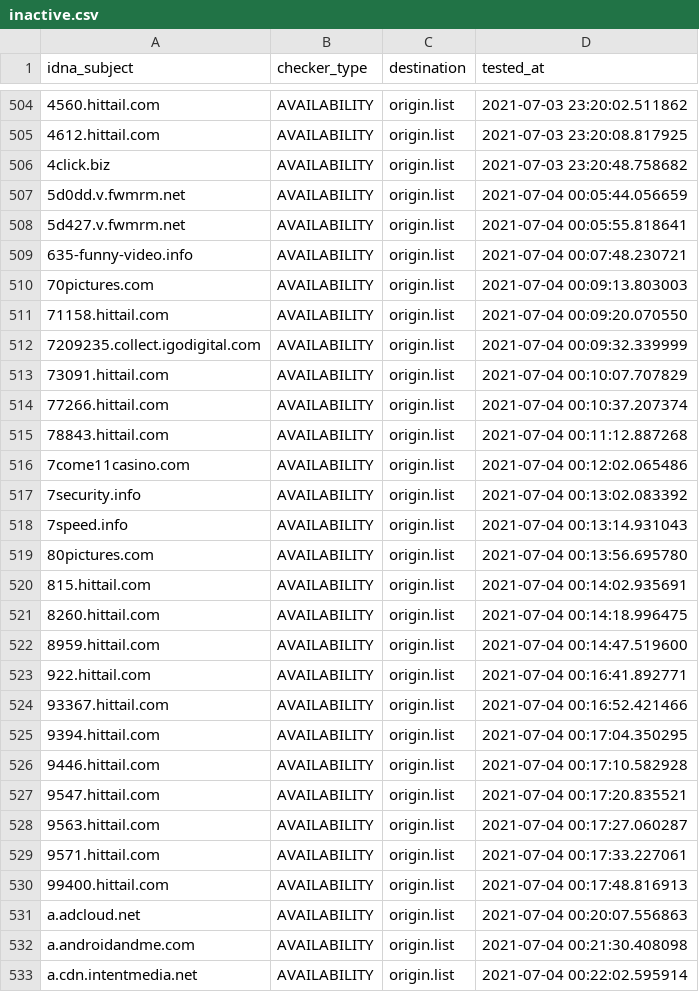
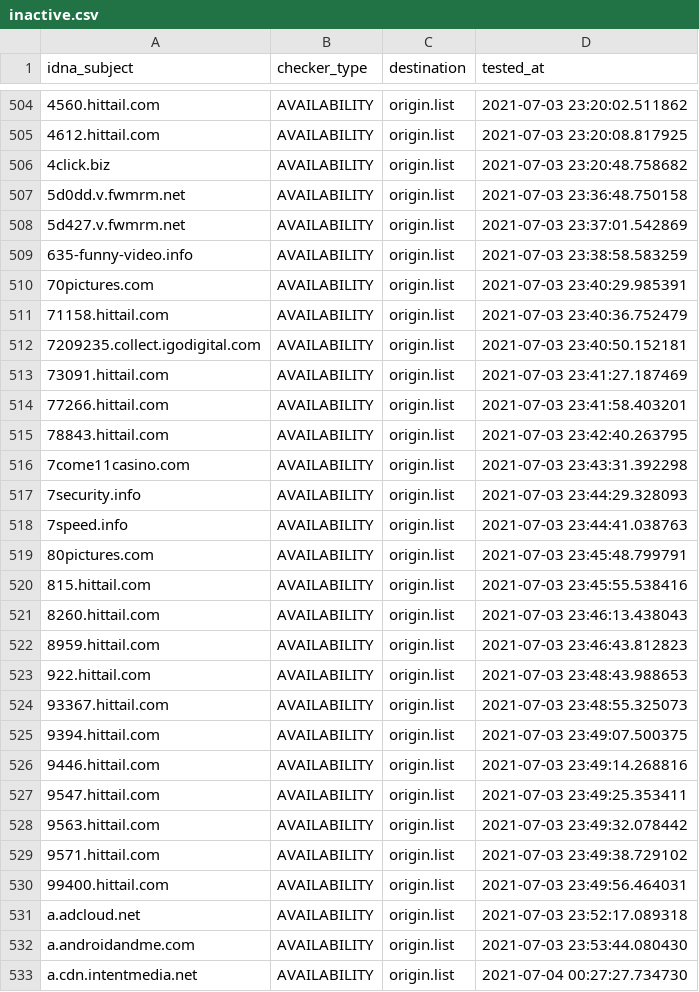
Before and after one commit to dead-hosts/cameleon_web_sysctl.org, a CSV file: .pyfunceble/inactive.csv, drawn as a sheet; only a part is shown, gaps mark what is left out; the diff covers the shown part only.

```diff
--- a/.pyfunceble/inactive.csv
+++ b/.pyfunceble/inactive.csv
@@ -506,28 +506,28 @@ idna_subject,checker_type,destination,tested_at
 4click.biz,AVAILABILITY,origin.list,2021-07-03 23:20:48.758682
-5d0dd.v.fwmrm.net,AVAILABILITY,origin.list,2021-07-04 00:05:44.056659
-5d427.v.fwmrm.net,AVAILABILITY,origin.list,2021-07-04 00:05:55.818641
-635-funny-video.info,AVAILABILITY,origin.list,2021-07-04 00:07:48.230721
-70pictures.com,AVAILABILITY,origin.list,2021-07-04 00:09:13.803003
-71158.hittail.com,AVAILABILITY,origin.list,2021-07-04 00:09:20.070550
-7209235.collect.igodigital.com,AVAILABILITY,origin.list,2021-07-04 00:09:32.339999
-73091.hittail.com,AVAILABILITY,origin.list,2021-07-04 00:10:07.707829
-77266.hittail.com,AVAILABILITY,origin.list,2021-07-04 00:10:37.207374
-78843.hittail.com,AVAILABILITY,origin.list,2021-07-04 00:11:12.887268
-7come11casino.com,AVAILABILITY,origin.list,2021-07-04 00:12:02.065486
-7security.info,AVAILABILITY,origin.list,2021-07-04 00:13:02.083392
-7speed.info,AVAILABILITY,origin.list,2021-07-04 00:13:14.931043
-80pictures.com,AVAILABILITY,origin.list,2021-07-04 00:13:56.695780
-815.hittail.com,AVAILABILITY,origin.list,2021-07-04 00:14:02.935691
-8260.hittail.com,AVAILABILITY,origin.list,2021-07-04 00:14:18.996475
-8959.hittail.com,AVAILABILITY,origin.list,2021-07-04 00:14:47.519600
-922.hittail.com,AVAILABILITY,origin.list,2021-07-04 00:16:41.892771
-93367.hittail.com,AVAILABILITY,origin.list,2021-07-04 00:16:52.421466
-9394.hittail.com,AVAILABILITY,origin.list,2021-07-04 00:17:04.350295
-9446.hittail.com,AVAILABILITY,origin.list,2021-07-04 00:17:10.582928
-9547.hittail.com,AVAILABILITY,origin.list,2021-07-04 00:17:20.835521
-9563.hittail.com,AVAILABILITY,origin.list,2021-07-04 00:17:27.060287
-9571.hittail.com,AVAILABILITY,origin.list,2021-07-04 00:17:33.227061
-99400.hittail.com,AVAILABILITY,origin.list,2021-07-04 00:17:48.816913
-a.adcloud.net,AVAILABILITY,origin.list,2021-07-04 00:20:07.556863
-a.androidandme.com,AVAILABILITY,origin.list,2021-07-04 00:21:30.408098
-a.cdn.intentmedia.net,AVAILABILITY,origin.list,2021-07-04 00:22:02.595914
+5d0dd.v.fwmrm.net,AVAILABILITY,origin.list,2021-07-03 23:36:48.750158
+5d427.v.fwmrm.net,AVAILABILITY,origin.list,2021-07-03 23:37:01.542869
+635-funny-video.info,AVAILABILITY,origin.list,2021-07-03 23:38:58.583259
+70pictures.com,AVAILABILITY,origin.list,2021-07-03 23:40:29.985391
+71158.hittail.com,AVAILABILITY,origin.list,2021-07-03 23:40:36.752479
+7209235.collect.igodigital.com,AVAILABILITY,origin.list,2021-07-03 23:40:50.152181
+73091.hittail.com,AVAILABILITY,origin.list,2021-07-03 23:41:27.187469
+77266.hittail.com,AVAILABILITY,origin.list,2021-07-03 23:41:58.403201
+78843.hittail.com,AVAILABILITY,origin.list,2021-07-03 23:42:40.263795
+7come11casino.com,AVAILABILITY,origin.list,2021-07-03 23:43:31.392298
+7security.info,AVAILABILITY,origin.list,2021-07-03 23:44:29.328093
+7speed.info,AVAILABILITY,origin.list,2021-07-03 23:44:41.038763
+80pictures.com,AVAILABILITY,origin.list,2021-07-03 23:45:48.799791
+815.hittail.com,AVAILABILITY,origin.list,2021-07-03 23:45:55.538416
+8260.hittail.com,AVAILABILITY,origin.list,2021-07-03 23:46:13.438043
+8959.hittail.com,AVAILABILITY,origin.list,2021-07-03 23:46:43.812823
+922.hittail.com,AVAILABILITY,origin.list,2021-07-03 23:48:43.988653
+93367.hittail.com,AVAILABILITY,origin.list,2021-07-03 23:48:55.325073
+9394.hittail.com,AVAILABILITY,origin.list,2021-07-03 23:49:07.500375
+9446.hittail.com,AVAILABILITY,origin.list,2021-07-03 23:49:14.268816
+9547.hittail.com,AVAILABILITY,origin.list,2021-07-03 23:49:25.353411
+9563.hittail.com,AVAILABILITY,origin.list,2021-07-03 23:49:32.078442
+9571.hittail.com,AVAILABILITY,origin.list,2021-07-03 23:49:38.729102
+99400.hittail.com,AVAILABILITY,origin.list,2021-07-03 23:49:56.464031
+a.adcloud.net,AVAILABILITY,origin.list,2021-07-03 23:52:17.089318
+a.androidandme.com,AVAILABILITY,origin.list,2021-07-03 23:53:44.080430
+a.cdn.intentmedia.net,AVAILABILITY,origin.list,2021-07-04 00:27:27.734730
```
Also changed, not shown: 32 added rows and 4 edited cells elsewhere in this file, .pyfunceble/whois.csv, 12 other files.
